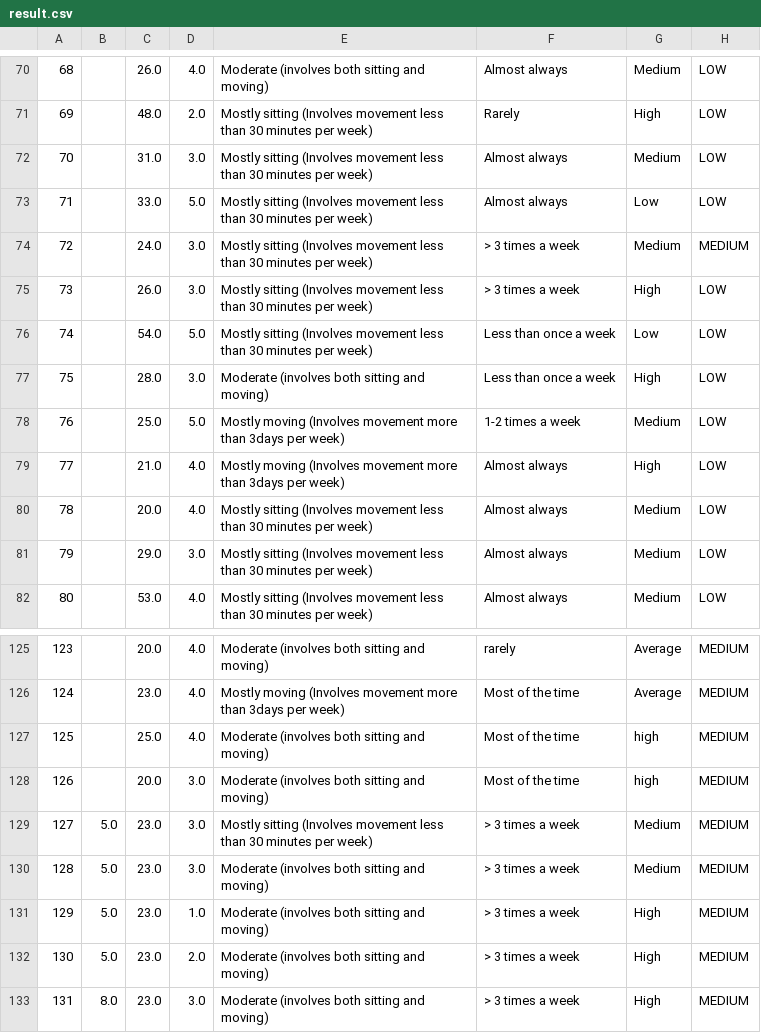
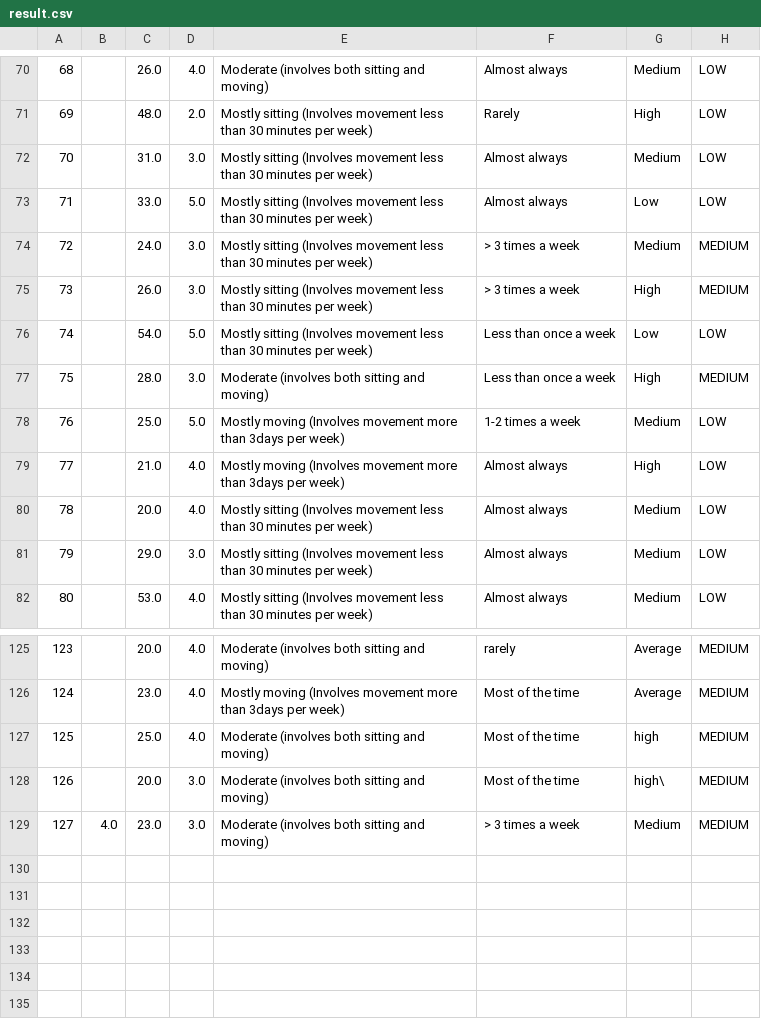
Before and after one commit to ahmedfadhil/CoachAIBot, a CSV file: csvs/result.csv, drawn as a sheet; only a part is shown, gaps mark what is left out; removed rows and columns are numbered as before the commit, all else as after; the diff names each change by its address in the sheet, - before the commit and + after, or states it on an @@ line.

```diff
--- a/csvs/result.csv
+++ b/csvs/result.csv
-H75: LOW
+H75: MEDIUM
-H77: LOW
+H77: MEDIUM
-G128: high
+G128: high\
-row 129: 127 | 5.0 | 23.0 | 3.0 | Mostly sitting (Involves movement less than 30 minutes per week) | > 3 times a week | Medium | MEDIUM
@@ column A renumbered in row 129 @@
-B129: 5.0
+B129: 4.0
-row 131: 129 | 5.0 | 23.0 | 1.0 | Moderate (involves both sitting and moving) | > 3 times a week | High | MEDIUM
-row 132: 130 | 5.0 | 23.0 | 2.0 | Moderate (involves both sitting and moving) | > 3 times a week | High | MEDIUM
-row 133: 131 | 8.0 | 23.0 | 3.0 | Moderate (involves both sitting and moving) | > 3 times a week | High | MEDIUM
```
Also changed, not shown: csvs/features.csv, 7 other files.
